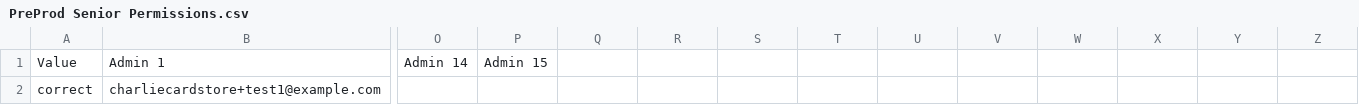
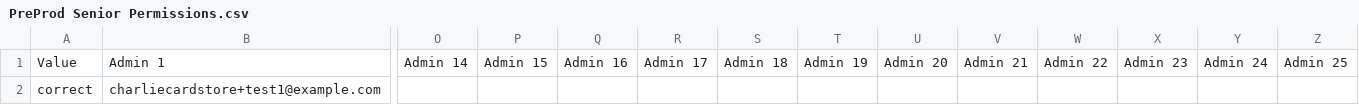
Before and after one commit to mbta/reduced_fares, a CSV file: data_sources/PreProd Senior Permissions.csv, drawn as a sheet; only a part is shown, gaps mark what is left out; the diff names each change by its address in the sheet, - before the commit and + after, or states it on an @@ line.

Commit message:
add admin slots in preprod

```diff
--- a/data_sources/PreProd Senior Permissions.csv
+++ b/data_sources/PreProd Senior Permissions.csv
-Q1: (empty)
+Q1: Admin 16
-R1: (empty)
+R1: Admin 17
-S1: (empty)
+S1: Admin 18
-T1: (empty)
+T1: Admin 19
-U1: (empty)
+U1: Admin 20
-V1: (empty)
+V1: Admin 21
-W1: (empty)
+W1: Admin 22
-X1: (empty)
+X1: Admin 23
-Y1: (empty)
+Y1: Admin 24
-Z1: (empty)
+Z1: Admin 25
```
